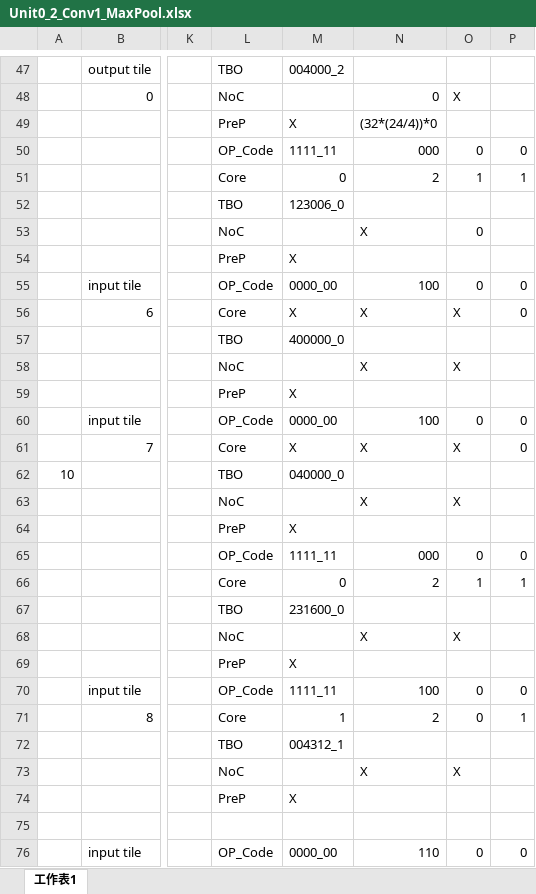
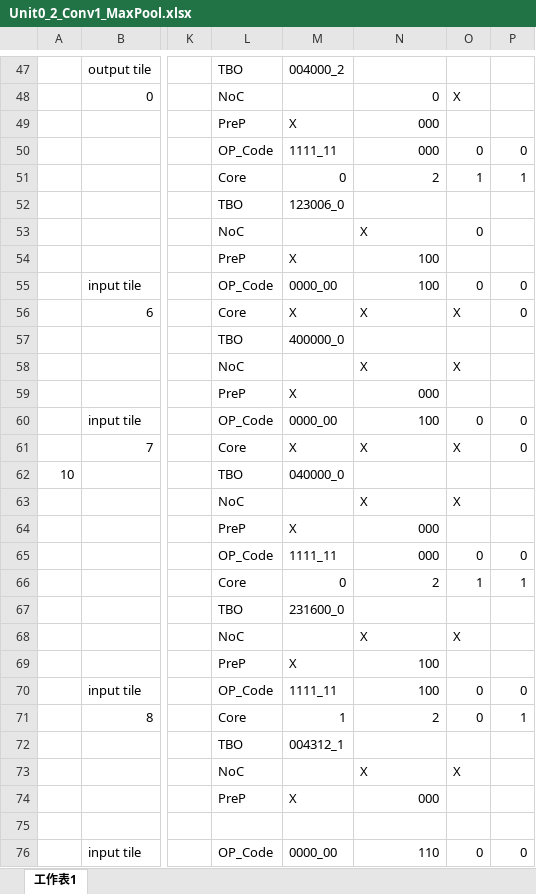
Before and after one commit to Nemo7743/WeightBiasRearranger, an Excel workbook: V10_W8_B32/data_instructions/VLIW_Excel/Unit0_2_Conv1_MaxPool.xlsx, sheet 工作表1, drawn as a sheet; only a part is shown, gaps mark what is left out; values as stored, in another font and other column widths than the file's, no cell formats; the diff covers the shown part only; the diff names each change by its address in the sheet, - before the commit and + after, or states it on an @@ line.

```diff
--- a/V10_W8_B32/data_instructions/VLIW_Excel/Unit0_2_Conv1_MaxPool.xlsx (sheet 工作表1)
+++ b/V10_W8_B32/data_instructions/VLIW_Excel/Unit0_2_Conv1_MaxPool.xlsx (sheet 工作表1)
-N49: (32*(24/4))*0
+N49: 000
-N54: (empty)
+N54: 100
-N59: (empty)
+N59: 000
-N64: (empty)
+N64: 000
-N69: (empty)
+N69: 100
-N74: (empty)
+N74: 000
```
Also changed, not shown: 187 edited cells elsewhere in this sheet, cell formats, V10_W8_B32/data_instructions/VLIW_Excel/Unit0_1_PreP.xlsx, 19 other files.
